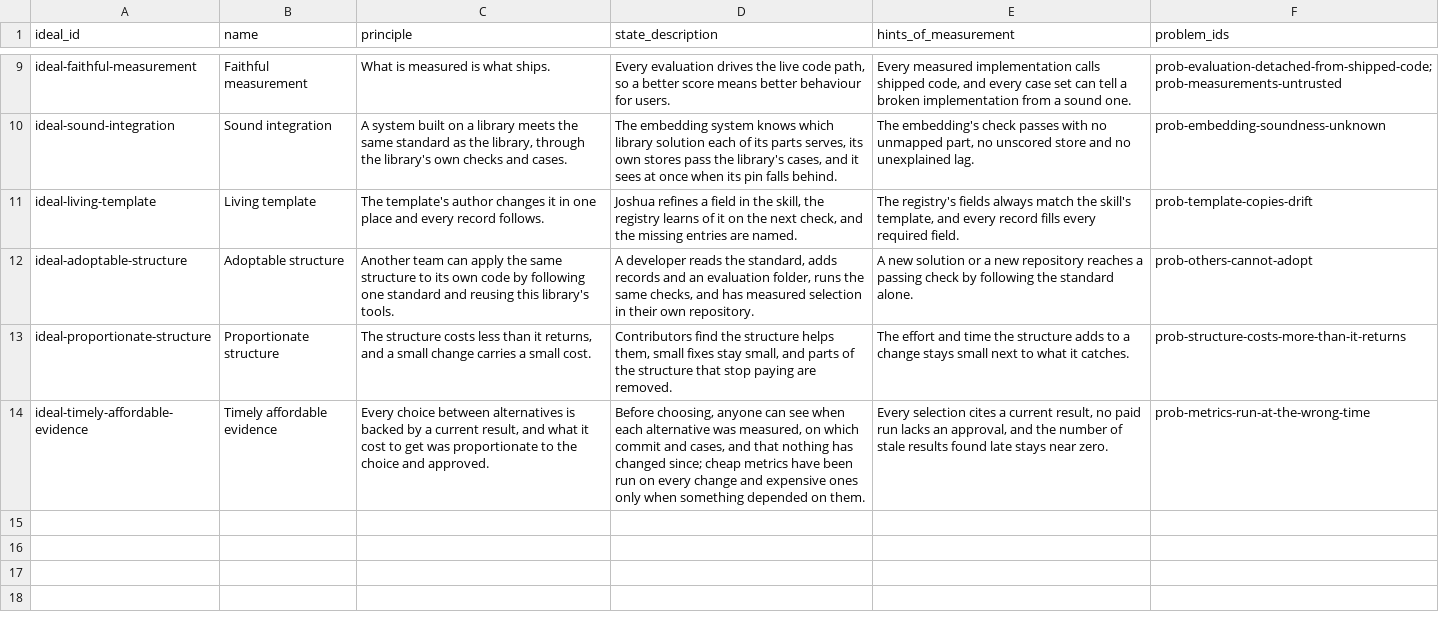
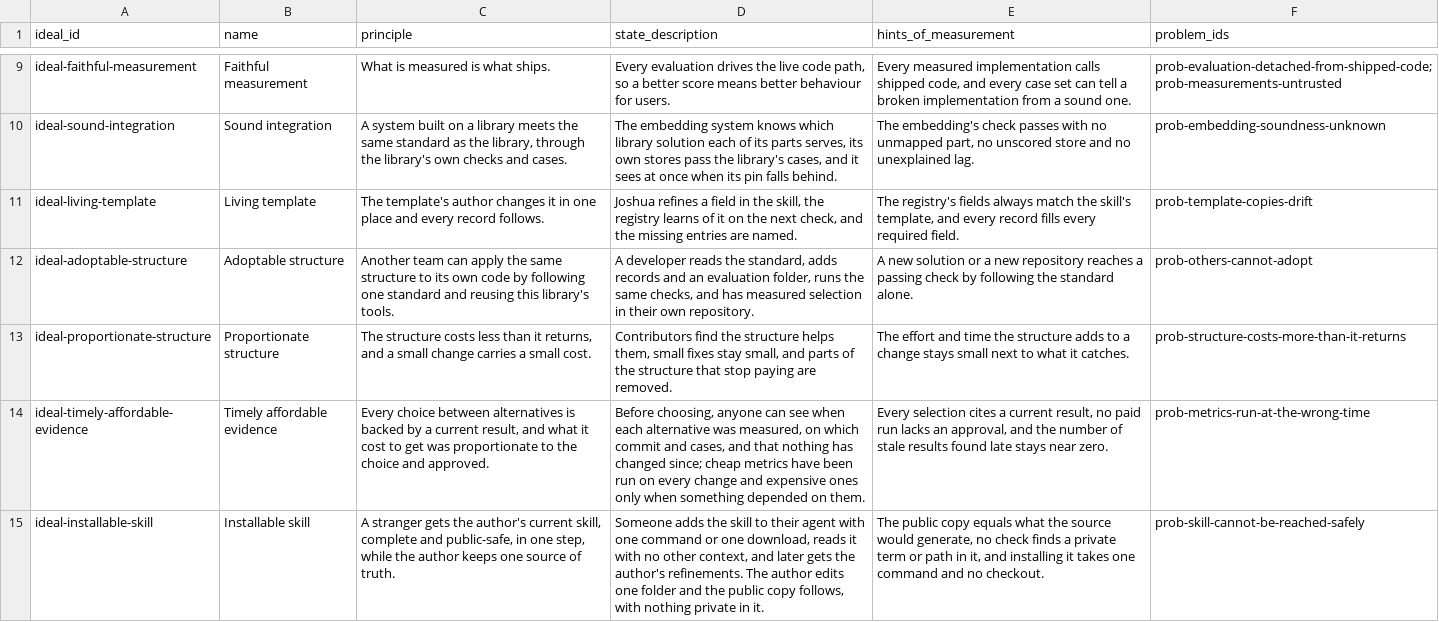
Before and after one commit to JoshuaMathias/evolvable-structure, a CSV file: structure/overall/ideals.csv, drawn as a sheet; only a part is shown, gaps mark what is left out; the diff names each change by its address in the sheet, - before the commit and + after, or states it on an @@ line.

```diff
--- a/structure/overall/ideals.csv
+++ b/structure/overall/ideals.csv
+row 15: ideal-installable-skill | Installable skill | A stranger gets the author's current skill, complete and public-safe, in one step, while the author keeps one source of truth. | Someone adds the skill to their agent with one command or one download, reads it with no other context, and later gets the author's refinements. The author edits one folder and the public copy follows, with nothing private in it. | The public copy equals what the source would generate, no check finds a private term or path in it, and installing it takes one command and no checkout. | prob-skill-cannot-be-reached-safely
```
Also changed, not shown: structure/overall/implementations.csv, structure/overall/problems.csv, 21 other files.
